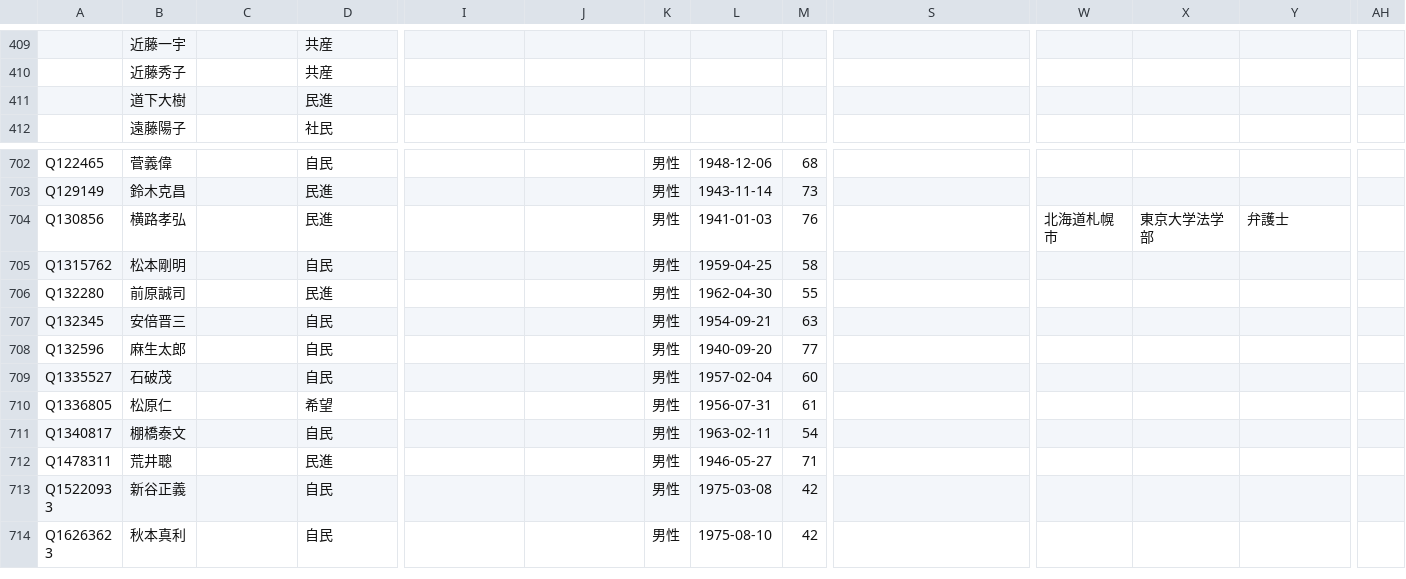
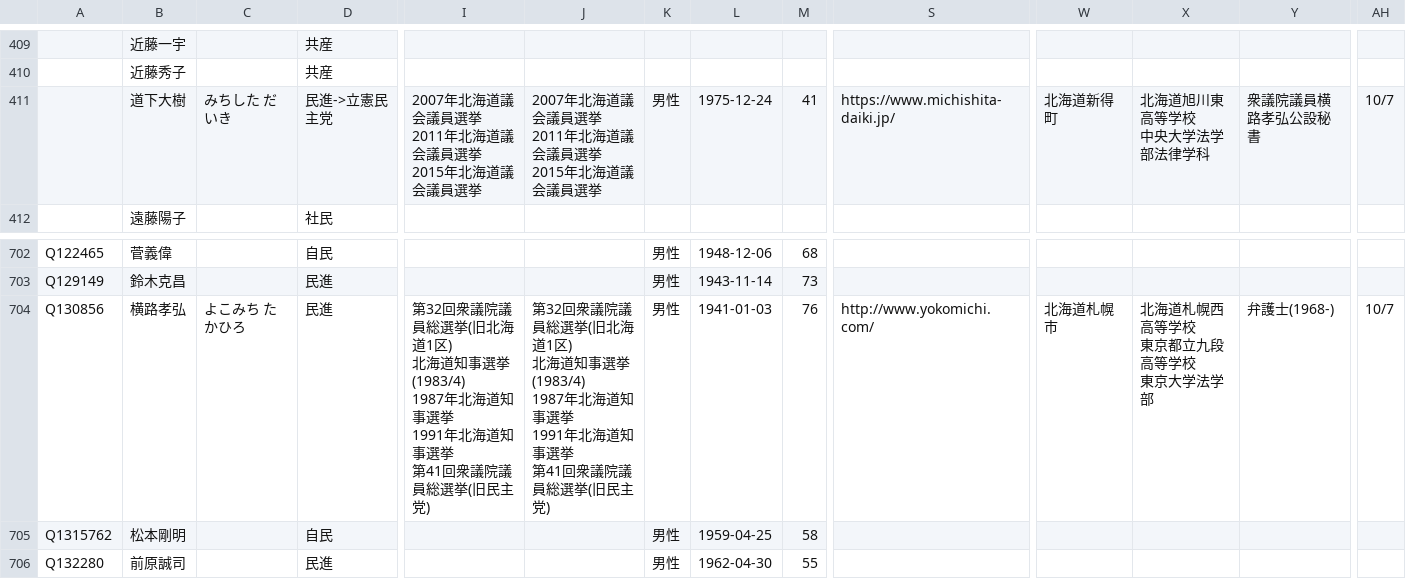
Before and after one commit to hkwi/shuin48pre, a CSV file: docs/gdoc_gray_db.csv, drawn as a sheet; only a part is shown, gaps mark what is left out; the shorter side is filled out with more unchanged rows; ↵ is a line break in a cell; the diff covers the shown part only; the diff names each change by its address in the sheet, - before the commit and + after, or states it on an @@ line.

Commit message:
auto

```diff
--- a/docs/gdoc_gray_db.csv
+++ b/docs/gdoc_gray_db.csv
-C411: (empty)
+C411: みちした だいき
-D411: 民進
+D411: 民進->立憲民主党
-I411: (empty)
+I411: 2007年北海道議会議員選挙 ↵ 2011年北海道議会議員選挙 ↵ 2015年北海道議会議員選挙
-J411: (empty)
+J411: 2007年北海道議会議員選挙 ↵ 2011年北海道議会議員選挙 ↵ 2015年北海道議会議員選挙
-K411: (empty)
+K411: 男性
-L411: (empty)
+L411: 1975-12-24
-M411: (empty)
+M411: 41
-S411: (empty)
+S411: https://www.michishita-daiki.jp/
-W411: (empty)
+W411: 北海道新得町
-X411: (empty)
+X411: 北海道旭川東高等学校 ↵ 中央大学法学部法律学科
-Y411: (empty)
+Y411: 衆議院議員横路孝弘公設秘書
-AH411: (empty)
+AH411: 10/7
-C704: (empty)
+C704: よこみち たかひろ
-I704: (empty)
+I704: 第32回衆議院議員総選挙(旧北海道1区) ↵ 北海道知事選挙(1983/4) ↵ 1987年北海道知事選挙 ↵ 1991年北海道知事選挙 ↵ 第41回衆議院議員総選挙(旧民主党)
-J704: (empty)
+J704: 第32回衆議院議員総選挙(旧北海道1区) ↵ 北海道知事選挙(1983/4) ↵ 1987年北海道知事選挙 ↵ 1991年北海道知事選挙 ↵ 第41回衆議院議員総選挙(旧民主党)
-S704: (empty)
+S704: http://www.yokomichi.com/
-X704: 東京大学法学部
+X704: 北海道札幌西高等学校 ↵ 東京都立九段高等学校 ↵ 東京大学法学部
-Y704: 弁護士
+Y704: 弁護士(1968-)
-AH704: (empty)
+AH704: 10/7
```
Also changed, not shown: 5 edited cells elsewhere in this file.
